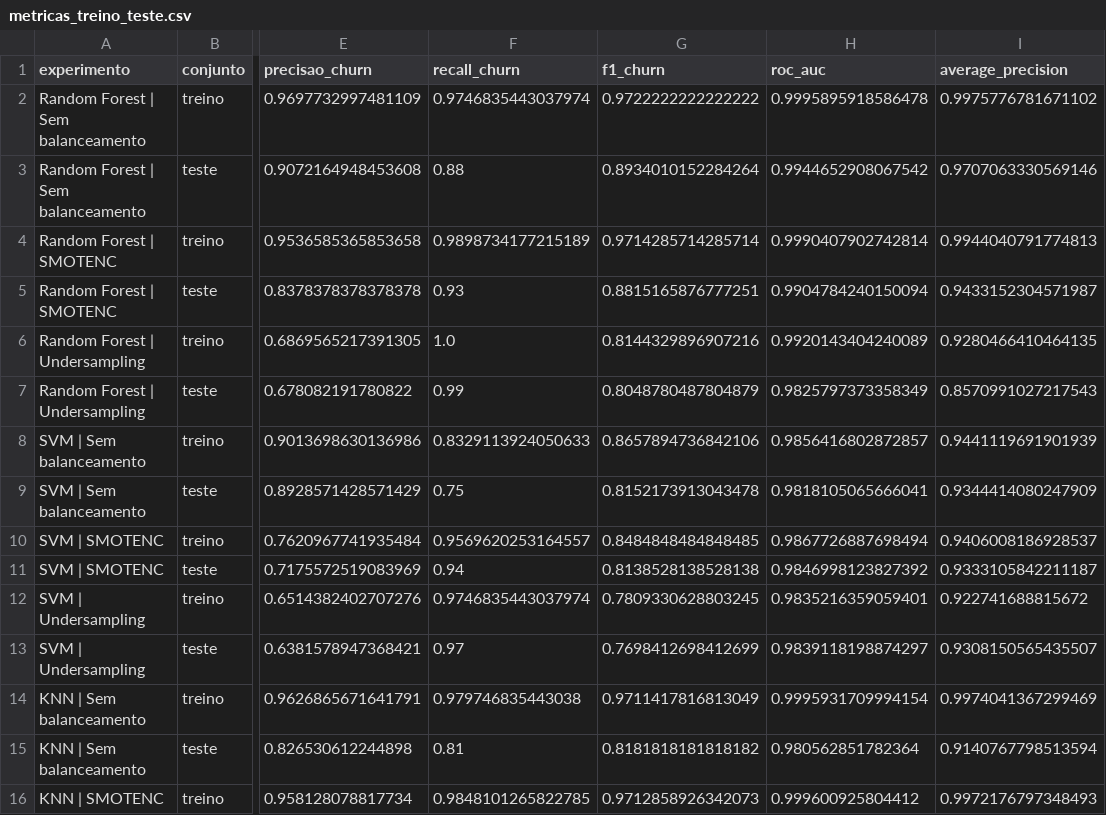
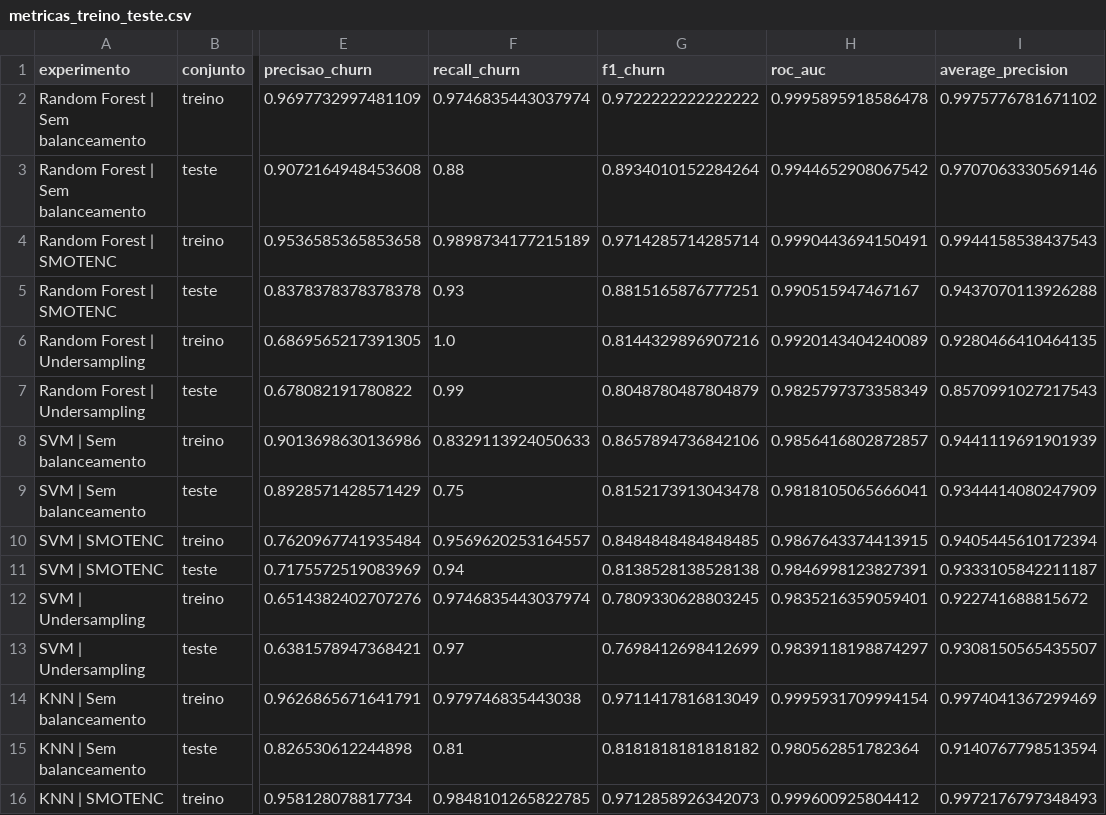
Before and after one commit to DiegoLuizSilva/pisi3-grupo4, a CSV file: reports/tabelas/metricas_treino_teste.csv, drawn as a sheet; only a part is shown, gaps mark what is left out; the diff names each change by its address in the sheet, - before the commit and + after, or states it on an @@ line.

```diff
--- a/reports/tabelas/metricas_treino_teste.csv
+++ b/reports/tabelas/metricas_treino_teste.csv
-H4 (roc_auc): 0.9990407902742814
+H4 (roc_auc): 0.9990443694150491
-I4 (average_precision): 0.9944040791774813
+I4 (average_precision): 0.9944158538437543
-H5 (roc_auc): 0.9904784240150094
+H5 (roc_auc): 0.990515947467167
-I5 (average_precision): 0.9433152304571987
+I5 (average_precision): 0.9437070113926288
-H10 (roc_auc): 0.9867726887698494
+H10 (roc_auc): 0.9867643374413915
-I10 (average_precision): 0.9406008186928537
+I10 (average_precision): 0.9405445610172394
-H11 (roc_auc): 0.9846998123827392
+H11 (roc_auc): 0.9846998123827391
```
Also changed, not shown: reports/tabelas/busca_cv_completa.csv, reports/tabelas/comparacao_cv.csv, 31 other files.
